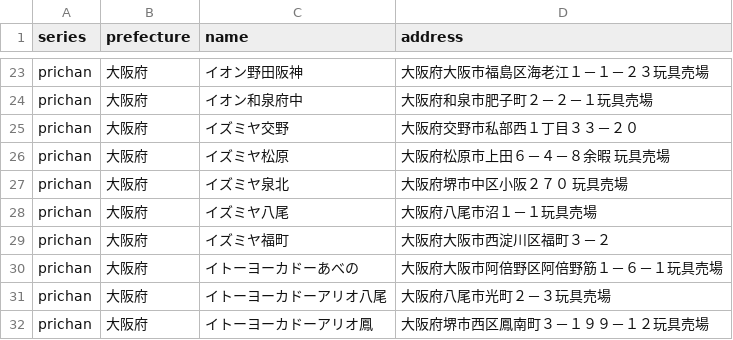
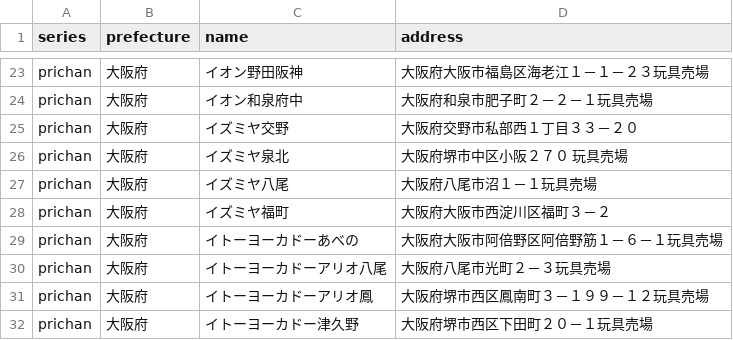
Before and after one commit to prickathon/prismdb, a CSV file: _data/shop/prichan_osaka.csv, drawn as a sheet; only a part is shown, gaps mark what is left out; the shorter side is filled out with more unchanged rows.

```diff
--- a/_data/shop/prichan_osaka.csv
+++ b/_data/shop/prichan_osaka.csv
@@ -25,3 +25,2 @@ prichan,大阪府,イオン和泉府中,大阪府和泉市肥子町２－２－
 prichan,大阪府,イズミヤ交野,大阪府交野市私部西１丁目３３－２０
-prichan,大阪府,イズミヤ松原,大阪府松原市上田６－４－８余暇　玩具売場
 prichan,大阪府,イズミヤ泉北,大阪府堺市中区小阪２７０　玩具売場
```
Also changed, not shown: _data/shop/prichan_kanagawa.csv, _data/shop/prichan_shiga.csv, 1 other file.
